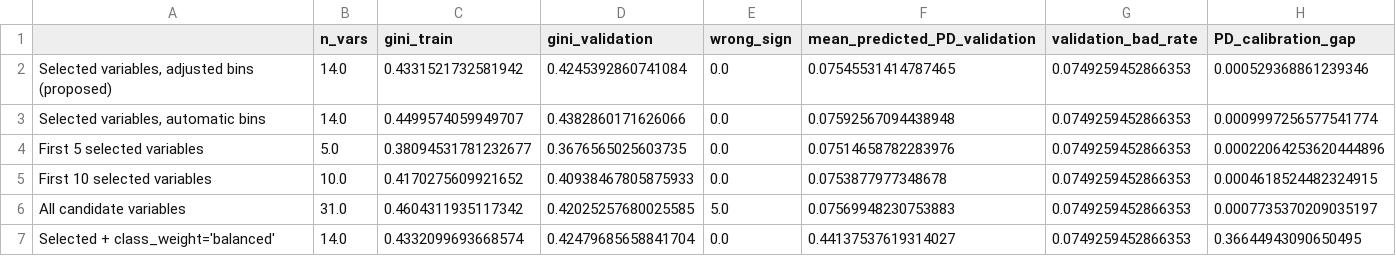
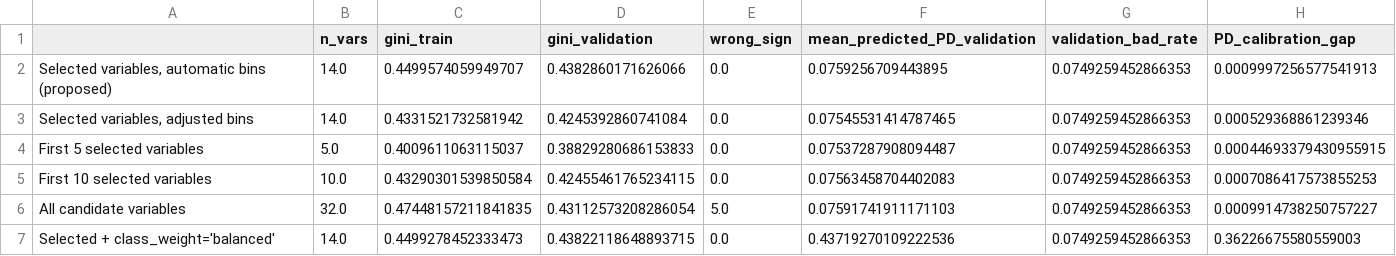
Before and after one commit to AmateurMadman/is453-group7-credit-scorecard, a CSV file: g7_tuning_validation.csv, drawn as a sheet.

```diff
--- a/g7_tuning_validation.csv
+++ b/g7_tuning_validation.csv
@@ -1,7 +1,7 @@
 ,n_vars,gini_train,gini_validation,wrong_sign,mean_predicted_PD_validation,validation_bad_rate,PD_calibration_gap
-"Selected variables, adjusted bins (proposed)",14.0,0.4331521732581942,0.4245392860741084,0.0,0.07545531414787465,0.0749259452866353,0.000529368861239346
-"Selected variables, automatic bins",14.0,0.4499574059949707,0.4382860171626066,0.0,0.07592567094438948,0.0749259452866353,0.0009997256577541774
-First 5 selected variables,5.0,0.38094531781232677,0.3676565025603735,0.0,0.07514658782283976,0.0749259452866353,0.00022064253620444896
-First 10 selected variables,10.0,0.4170275609921652,0.40938467805875933,0.0,0.0753877977348678,0.0749259452866353,0.0004618524482324915
-All candidate variables,31.0,0.4604311935117342,0.42025257680025585,5.0,0.07569948230753883,0.0749259452866353,0.0007735370209035197
-Selected + class_weight='balanced',14.0,0.4332099693668574,0.42479685658841704,0.0,0.44137537619314027,0.0749259452866353,0.36644943090650495
+"Selected variables, automatic bins (proposed)",14.0,0.4499574059949707,0.4382860171626066,0.0,0.0759256709443895,0.0749259452866353,0.0009997256577541913
+"Selected variables, adjusted bins",14.0,0.4331521732581942,0.4245392860741084,0.0,0.07545531414787465,0.0749259452866353,0.000529368861239346
+First 5 selected variables,5.0,0.4009611063115037,0.38829280686153833,0.0,0.07537287908094487,0.0749259452866353,0.00044693379430955915
+First 10 selected variables,10.0,0.43290301539850584,0.42455461765234115,0.0,0.07563458704402083,0.0749259452866353,0.0007086417573855253
+All candidate variables,32.0,0.47448157211841835,0.43112573208286054,5.0,0.07591741911171103,0.0749259452866353,0.0009914738250757227
+Selected + class_weight='balanced',14.0,0.4499278452333473,0.43822118648893715,0.0,0.43719270109222536,0.0749259452866353,0.36226675580559003
```
Also changed, not shown: g7_final_bins_and_points.csv, g7_final_model_performance.csv, 13 other files.
